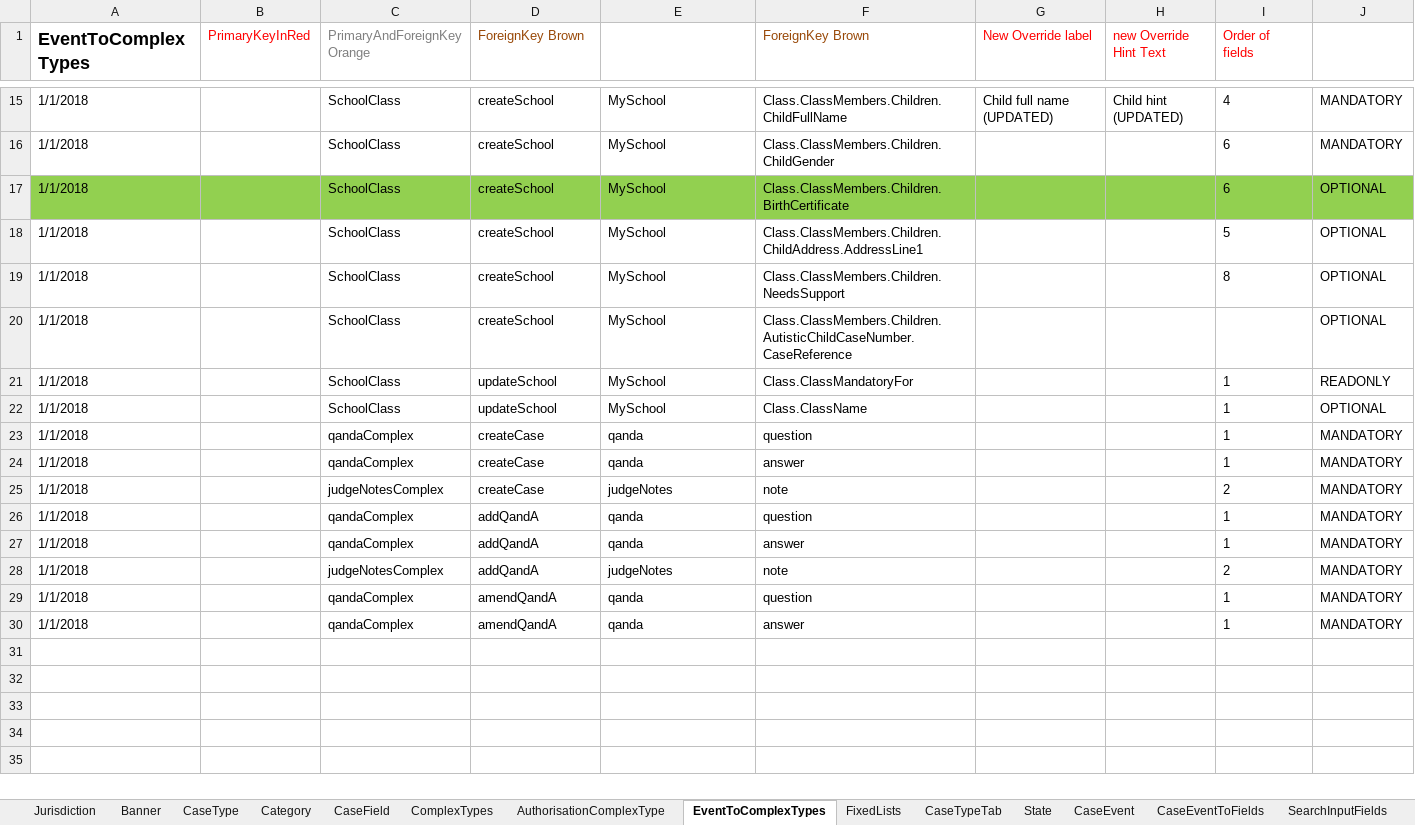
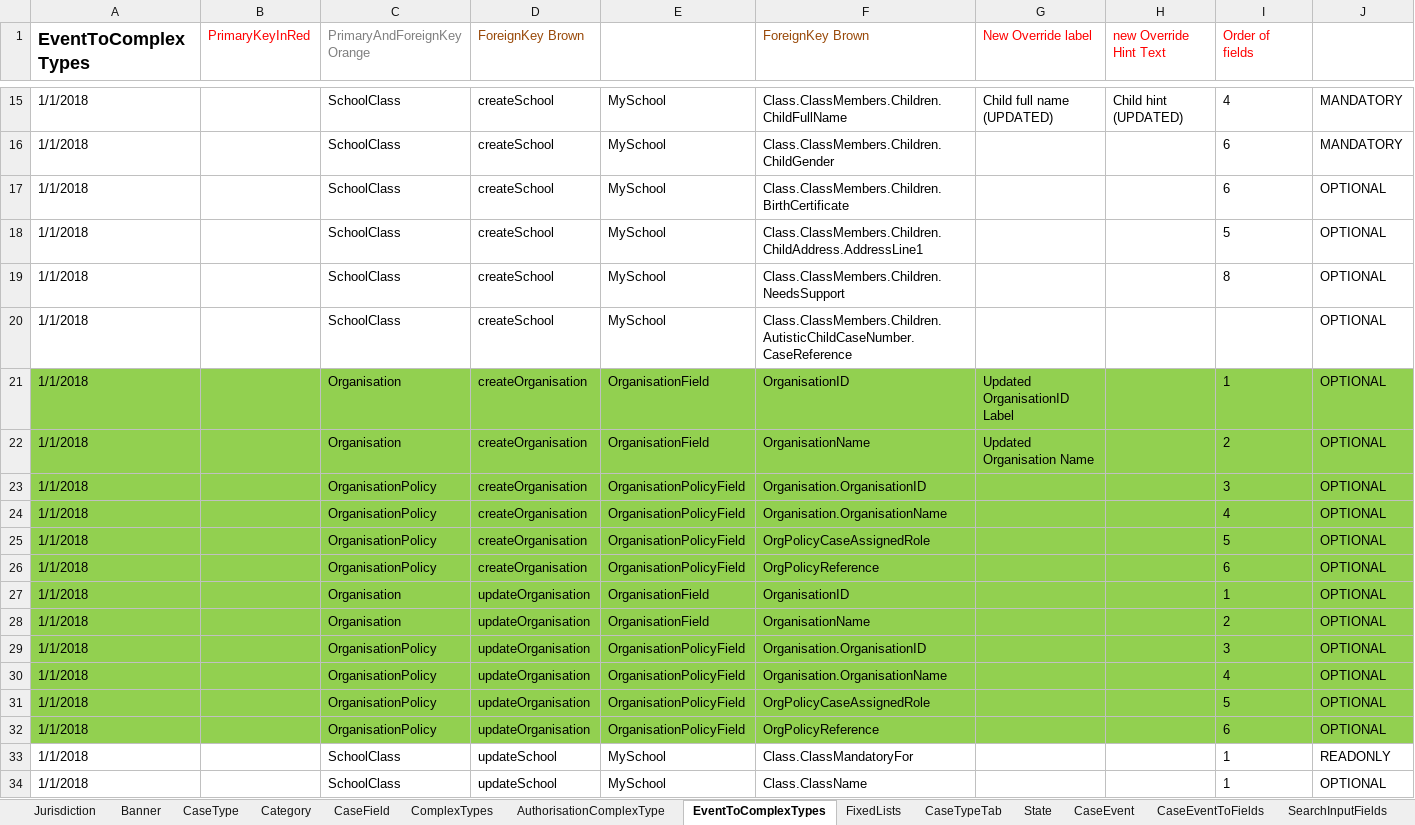
Before and after one commit to hmcts/befta-fw, an Excel workbook: src/main/resources/uk/gov/hmcts/befta/dse/ccd/definitions/excel/BEFTA_Master_Defninition.xlsx, sheet EventToComplexTypes, drawn as a sheet; only a part is shown, gaps mark what is left out; the shorter side is filled out with more unchanged rows; values as stored, in another font and other column widths than the file's, no borders; table styles not drawn; rows hold the shown columns only; the diff covers the shown part only; the diff names each change by its address in the sheet, - before the commit and + after, or states it on an @@ line.

Commit message:
RDM-8127 New FT_ComplexOrganisation CaseType with Organisation and OrganisationPolicy

```diff
--- a/src/main/resources/uk/gov/hmcts/befta/dse/ccd/definitions/excel/BEFTA_Master_Defninition.xlsx (sheet EventToComplexTypes)
+++ b/src/main/resources/uk/gov/hmcts/befta/dse/ccd/definitions/excel/BEFTA_Master_Defninition.xlsx (sheet EventToComplexTypes)
-A17:J17 fill: #92D050
+A17:J17 fill: none
+row 21: 1/1/2018 |  | Organisation | createOrganisation | OrganisationField | OrganisationID | Updated OrganisationID Label |  | 1 | OPTIONAL
+row 22: 1/1/2018 |  | Organisation | createOrganisation | OrganisationField | OrganisationName | Updated Organisation Name |  | 2 | OPTIONAL
+row 23: 1/1/2018 |  | OrganisationPolicy | createOrganisation | OrganisationPolicyField | Organisation.OrganisationID |  |  | 3 | OPTIONAL
+row 24: 1/1/2018 |  | OrganisationPolicy | createOrganisation | OrganisationPolicyField | Organisation.OrganisationName |  |  | 4 | OPTIONAL
+row 25: 1/1/2018 |  | OrganisationPolicy | createOrganisation | OrganisationPolicyField | OrgPolicyCaseAssignedRole |  |  | 5 | OPTIONAL
+row 26: 1/1/2018 |  | OrganisationPolicy | createOrganisation | OrganisationPolicyField | OrgPolicyReference |  |  | 6 | OPTIONAL
+row 27: 1/1/2018 |  | Organisation | updateOrganisation | OrganisationField | OrganisationID |  |  | 1 | OPTIONAL
+row 28: 1/1/2018 |  | Organisation | updateOrganisation | OrganisationField | OrganisationName |  |  | 2 | OPTIONAL
+row 29: 1/1/2018 |  | OrganisationPolicy | updateOrganisation | OrganisationPolicyField | Organisation.OrganisationID |  |  | 3 | OPTIONAL
+row 30: 1/1/2018 |  | OrganisationPolicy | updateOrganisation | OrganisationPolicyField | Organisation.OrganisationName |  |  | 4 | OPTIONAL
+row 31: 1/1/2018 |  | OrganisationPolicy | updateOrganisation | OrganisationPolicyField | OrgPolicyCaseAssignedRole |  |  | 5 | OPTIONAL
+row 32: 1/1/2018 |  | OrganisationPolicy | updateOrganisation | OrganisationPolicyField | OrgPolicyReference |  |  | 6 | OPTIONAL
```
Also changed, not shown: cell formats elsewhere in this sheet, sheet CaseEventToFields, sheet AuthorisationComplexType, sheet CaseField, sheet CaseEvent, sheet SearchInputFields, sheet WorkBasketInputFields, 10 more sheets, 18 other files.
